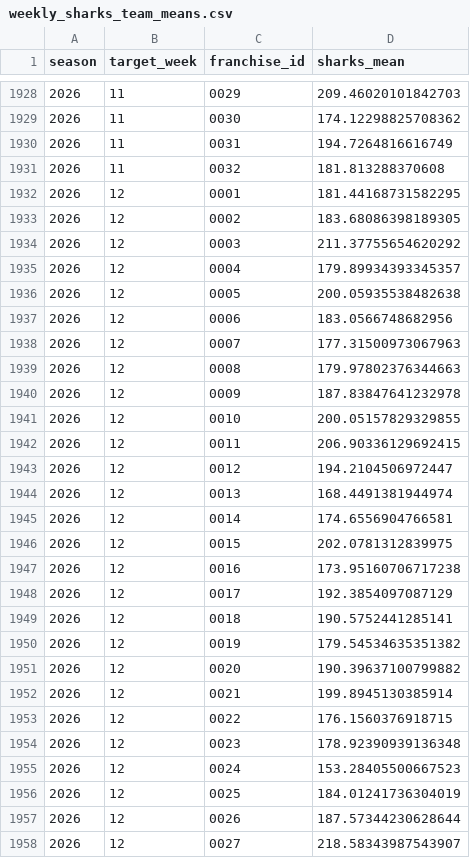
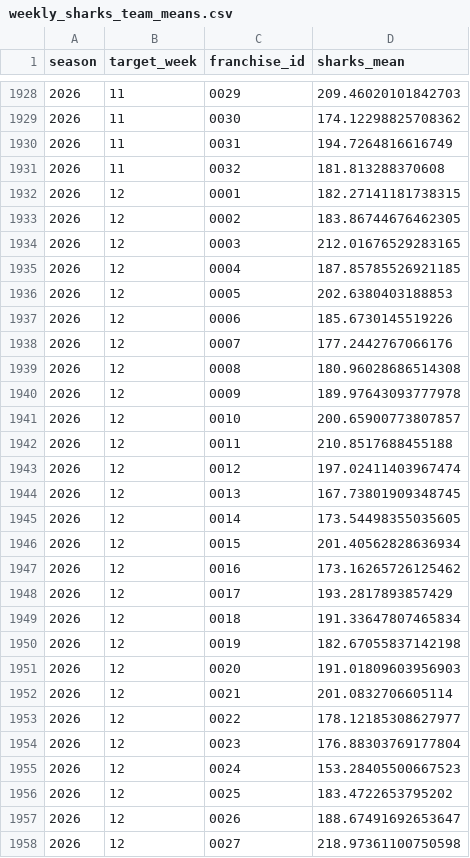
Before and after one commit to TheMathNinja/FAFL-GM-Dashboard, a CSV file: data/weekly_sharks_team_means.csv, drawn as a sheet; only a part is shown, gaps mark what is left out; the diff covers the shown part only.

```diff
--- a/data/weekly_sharks_team_means.csv
+++ b/data/weekly_sharks_team_means.csv
@@ -1931,28 +1931,28 @@ season,target_week,franchise_id,sharks_mean
 2026,11,0032,181.813288370608
-2026,12,0001,181.44168731582295
-2026,12,0002,183.68086398189305
-2026,12,0003,211.37755654620292
-2026,12,0004,179.89934393345357
-2026,12,0005,200.05935538482638
-2026,12,0006,183.0566748682956
-2026,12,0007,177.31500973067963
-2026,12,0008,179.97802376344663
-2026,12,0009,187.83847641232978
-2026,12,0010,200.05157829329855
-2026,12,0011,206.90336129692415
-2026,12,0012,194.2104506972447
-2026,12,0013,168.4491381944974
-2026,12,0014,174.6556904766581
-2026,12,0015,202.0781312839975
-2026,12,0016,173.95160706717238
-2026,12,0017,192.3854097087129
-2026,12,0018,190.5752441285141
-2026,12,0019,179.54534635351382
-2026,12,0020,190.39637100799882
-2026,12,0021,199.8945130385914
-2026,12,0022,176.1560376918715
-2026,12,0023,178.92390939136348
+2026,12,0001,182.27141181738315
+2026,12,0002,183.86744676462305
+2026,12,0003,212.01676529283165
+2026,12,0004,187.85785526921185
+2026,12,0005,202.6380403188853
+2026,12,0006,185.6730145519226
+2026,12,0007,177.2442767066176
+2026,12,0008,180.96028686514308
+2026,12,0009,189.97643093777978
+2026,12,0010,200.65900773807857
+2026,12,0011,210.8517688455188
+2026,12,0012,197.02411403967474
+2026,12,0013,167.73801909348745
+2026,12,0014,173.54498355035605
+2026,12,0015,201.40562828636934
+2026,12,0016,173.16265726125462
+2026,12,0017,193.2817893857429
+2026,12,0018,191.33647807465834
+2026,12,0019,182.67055837142198
+2026,12,0020,191.01809603956903
+2026,12,0021,201.0832706605114
+2026,12,0022,178.12185308627977
+2026,12,0023,176.88303769177804
 2026,12,0024,153.28405500667523
-2026,12,0025,184.01241736304019
-2026,12,0026,187.57344230628644
-2026,12,0027,218.58343987543907
+2026,12,0025,183.4722653795202
+2026,12,0026,188.67491692653647
+2026,12,0027,218.97361100750598
```
Also changed, not shown: 5 edited cells elsewhere in this file, data/playoff_swing.csv, docs/playoff-picture/week-11.csv, 44 other files.
